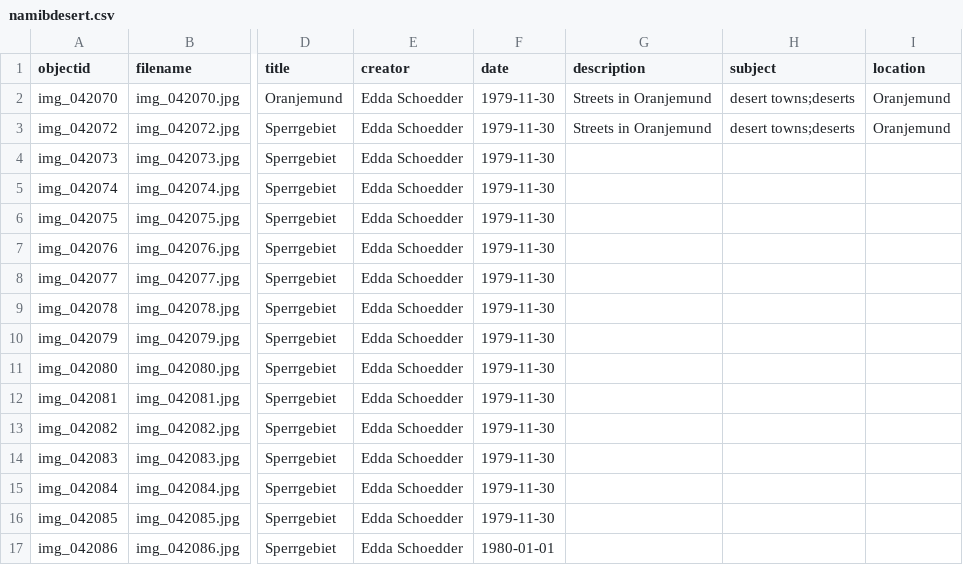
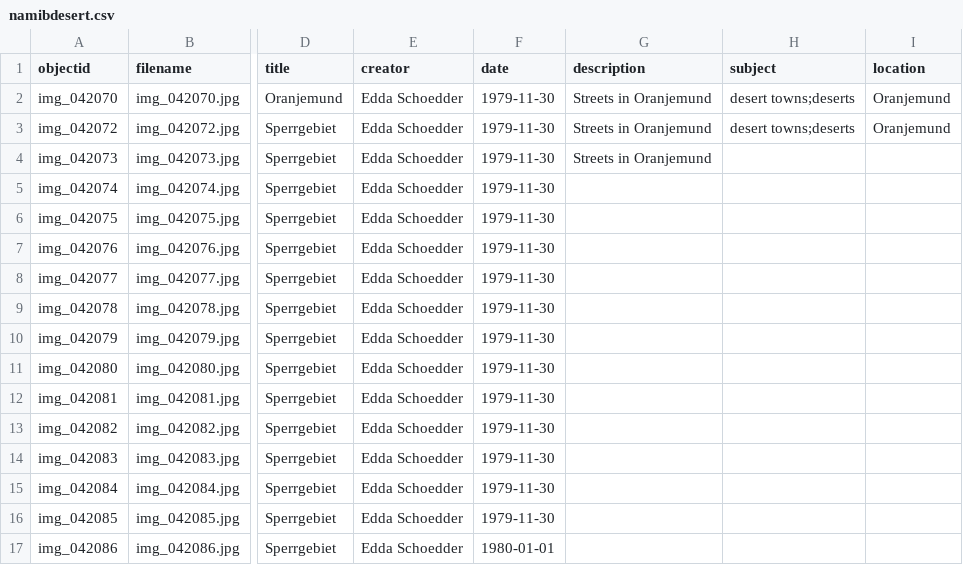
Before and after one commit to etanus11/deserts, a CSV file: _data/namibdesert.csv, drawn as a sheet; only a part is shown, gaps mark what is left out; the diff names each change by its address in the sheet, - before the commit and + after, or states it on an @@ line.

Commit message:
Update namibdesert.csv

```diff
--- a/_data/namibdesert.csv
+++ b/_data/namibdesert.csv
-G4 (description): (empty)
+G4 (description): Streets in Oranjemund
```
